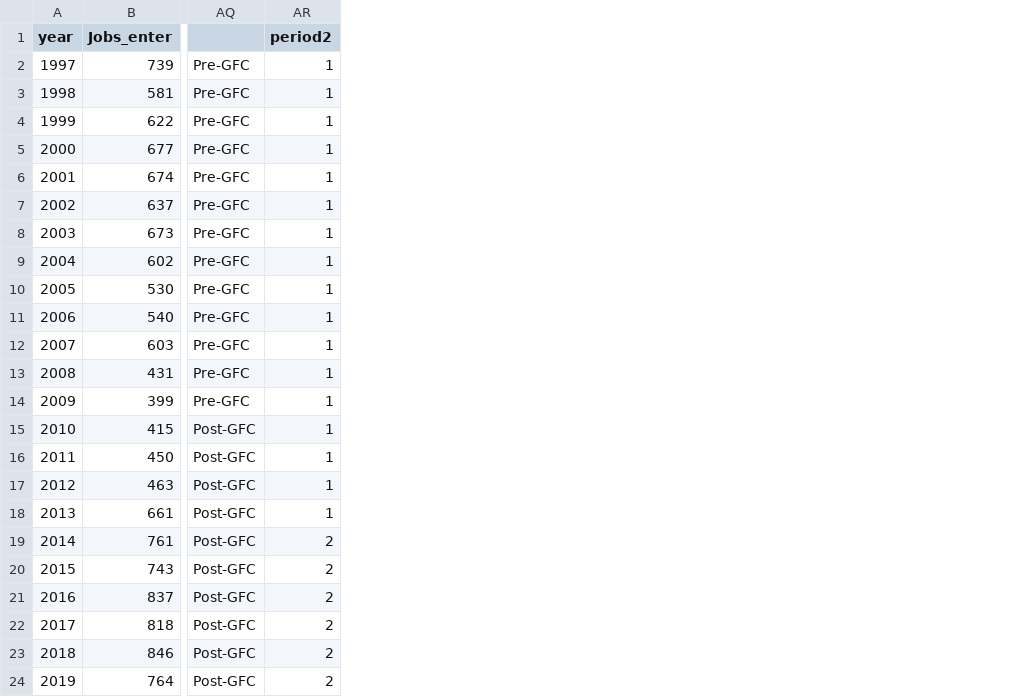
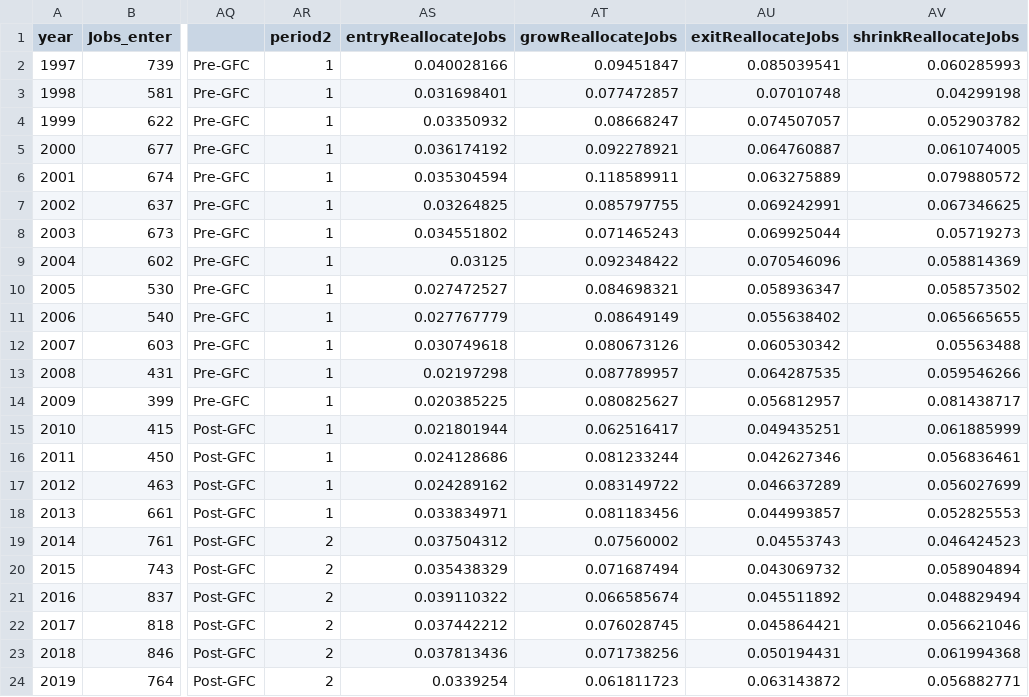
Before and after one commit to RDeconomist/RDeconomist.github.io, a CSV file: charts/productivity/BSD_Annual.csv, drawn as a sheet; only a part is shown, gaps mark what is left out; the diff names each change by its address in the sheet, - before the commit and + after, or states it on an @@ line.

Commit message:
Update BSD_Annual.csv

```diff
--- a/charts/productivity/BSD_Annual.csv
+++ b/charts/productivity/BSD_Annual.csv
+column AS (entryReallocateJobs), rows 2-24: 0.040028166 | 0.031698401 | 0.03350932 | 0.036174192 | 0.035304594 | 0.03264825 | 0.034551802 | 0.03125 | 0.027472527 | 0.027767779 | 0.030749618 | 0.02197298 | 0.020385225 | 0.021801944 | 0.024128686 | 0.024289162 | 0.033834971 | 0.037504312 | 0.035438329 | 0.039110322 | 0.037442212 | 0.037813436 | 0.0339254
+column AT (growReallocateJobs), rows 2-24: 0.09451847 | 0.077472857 | 0.08668247 | 0.092278921 | 0.118589911 | 0.085797755 | 0.071465243 | 0.092348422 | 0.084698321 | 0.08649149 | 0.080673126 | 0.087789957 | 0.080825627 | 0.062516417 | 0.081233244 | 0.083149722 | 0.081183456 | 0.07560002 | 0.071687494 | 0.066585674 | 0.076028745 | 0.071738256 | 0.061811723
+column AU (exitReallocateJobs), rows 2-24: 0.085039541 | 0.07010748 | 0.074507057 | 0.064760887 | 0.063275889 | 0.069242991 | 0.069925044 | 0.070546096 | 0.058936347 | 0.055638402 | 0.060530342 | 0.064287535 | 0.056812957 | 0.049435251 | 0.042627346 | 0.046637289 | 0.044993857 | 0.04553743 | 0.043069732 | 0.045511892 | 0.045864421 | 0.050194431 | 0.063143872
+column AV (shrinkReallocateJobs), rows 2-24: 0.060285993 | 0.04299198 | 0.052903782 | 0.061074005 | 0.079880572 | 0.067346625 | 0.05719273 | 0.058814369 | 0.058573502 | 0.065665655 | 0.05563488 | 0.059546266 | 0.081438717 | 0.061885999 | 0.056836461 | 0.056027699 | 0.052825553 | 0.046424523 | 0.058904894 | 0.048829494 | 0.056621046 | 0.061994368 | 0.056882771
```
